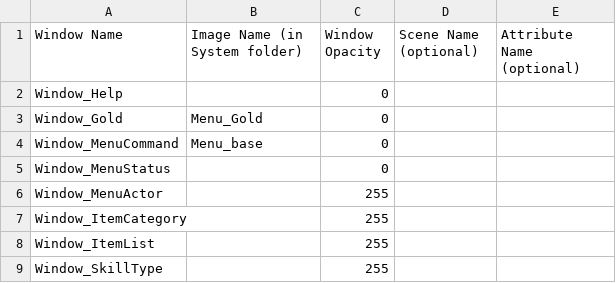
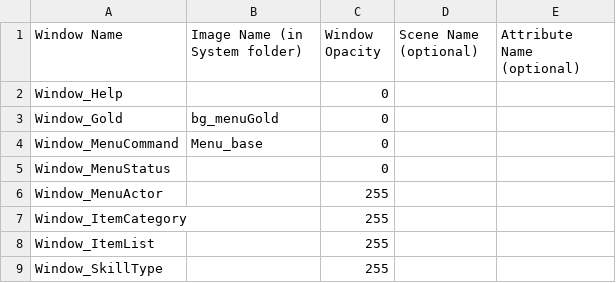
Before and after one commit to Kingdo7/Ouro1, a CSV file: js/window_config.csv, drawn as a sheet; only a part is shown.

```diff
--- a/js/window_config.csv
+++ b/js/window_config.csv
@@ -2,3 +2,3 @@ Window Name,Image Name (in System folder), Window Opacity,Scene Name (optional),
 Window_Help,,0,,
-Window_Gold,Menu_Gold,0,,
+Window_Gold,bg_menuGold,0,,
 Window_MenuCommand,Menu_base,0,,
```
Also changed, not shown: 11 other files.
